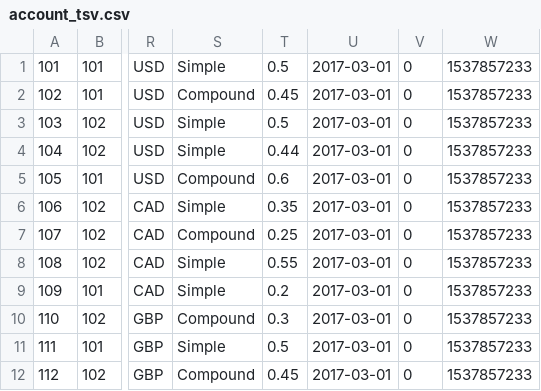
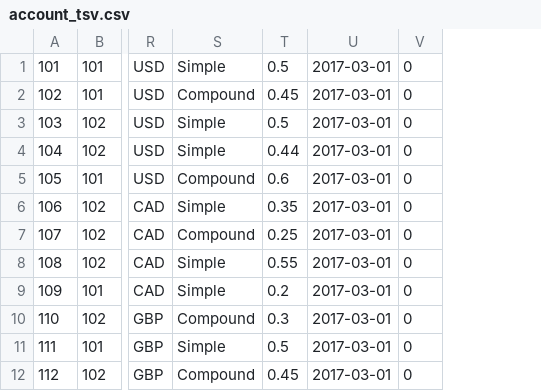
Before and after one commit to chaitali02/myGdProject, a CSV file: framework-web/app/edw/data/csv/noheader/account_tsv.csv, drawn as a sheet; only a part is shown, gaps mark what is left out; the diff names each change by its address in the sheet, - before the commit and + after, or states it on an @@ line.

```diff
--- a/framework-web/app/edw/data/csv/noheader/account_tsv.csv
+++ b/framework-web/app/edw/data/csv/noheader/account_tsv.csv
-column W, rows 1-12: all 1537857233
```
Also changed, not shown: framework-web/app/edw/data/csv/noheader/account_psv.csv.
